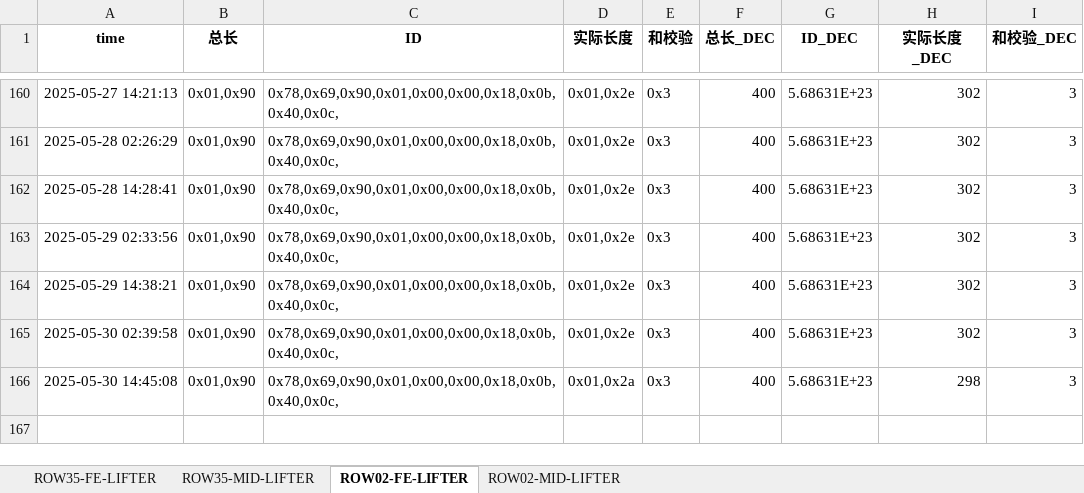
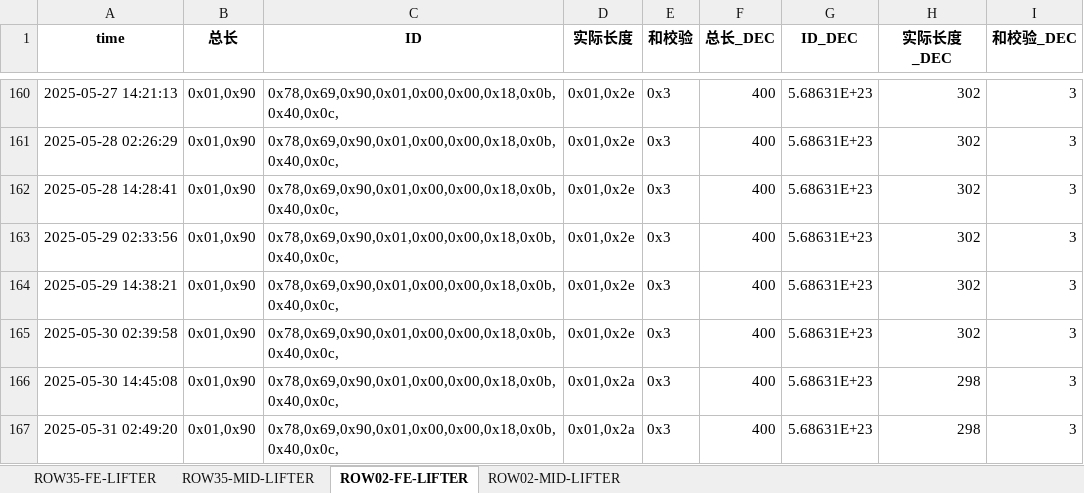
Before and after one commit to weichencsu/amman2503, an Excel workbook: SAG1_Database_update.xlsx, sheet ROW02-FE-LIFTER, drawn as a sheet; only a part is shown, gaps mark what is left out; values as stored, in another font and other column widths than the file's, no borders; the diff names each change by its address in the sheet, - before the commit and + after, or states it on an @@ line.

```diff
--- a/SAG1_Database_update.xlsx (sheet ROW02-FE-LIFTER)
+++ b/SAG1_Database_update.xlsx (sheet ROW02-FE-LIFTER)
+row 167: 2025-05-31 02:49:20 | 0x01,0x90 | 0x78,0x69,0x90,0x01,0x00,0x00,0x18,0x0b,0x40,0x0c, | 0x01,0x2a | 0x3 | 400 | 5.68631E+23 | 298 | 3
```
Also changed, not shown: sheet ROW02-MID-LIFTER, sheet ROW35-MID-LIFTER, sheet ROW35-FE-LIFTER.
